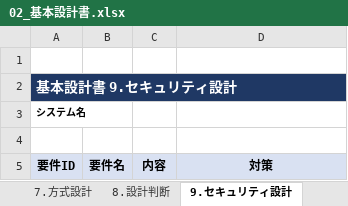
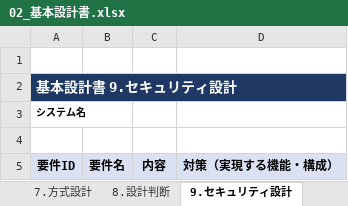
Before and after one commit to bubu-xx/canon, an Excel workbook: templates/jp-standard/02_基本設計書.xlsx, sheet 9.セキュリティ設計, drawn as a sheet; values as stored, in another font and other column widths than the file's, no borders; the diff names each change by its address in the sheet, - before the commit and + after, or states it on an @@ line.

```diff
--- a/templates/jp-standard/02_基本設計書.xlsx (sheet 9.セキュリティ設計)
+++ b/templates/jp-standard/02_基本設計書.xlsx (sheet 9.セキュリティ設計)
-D5: 対策
+D5: 対策（実現する機能・構成）
```
Also changed, not shown: templates/jp-standard/01_要件定義書.xlsx, templates/jp-standard/03_詳細設計書.xlsx, 43 other files.
